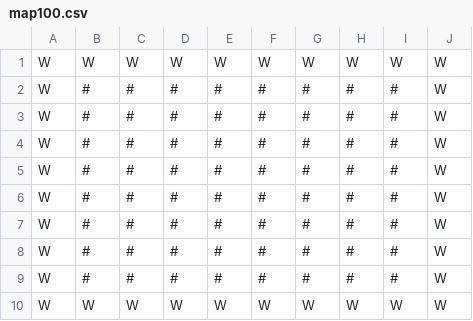
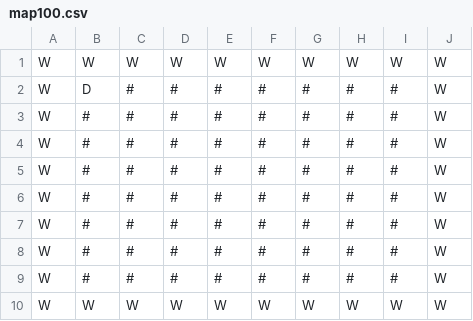
Before and after one commit to luxferre-code/SAE1.02_Thuillier_Doose, a CSV file: classes/maps/map100.csv, drawn as a sheet.

```diff
--- a/classes/maps/map100.csv
+++ b/classes/maps/map100.csv
@@ -1,3 +1,3 @@
 W,W,W,W,W,W,W,W,W,W
-W,#,#,#,#,#,#,#,#,W
+W,D,#,#,#,#,#,#,#,W
 W,#,#,#,#,#,#,#,#,W
```
Also changed, not shown: classes/maps/map000.csv, ressources/maps/map000.csv, 3 other files.
